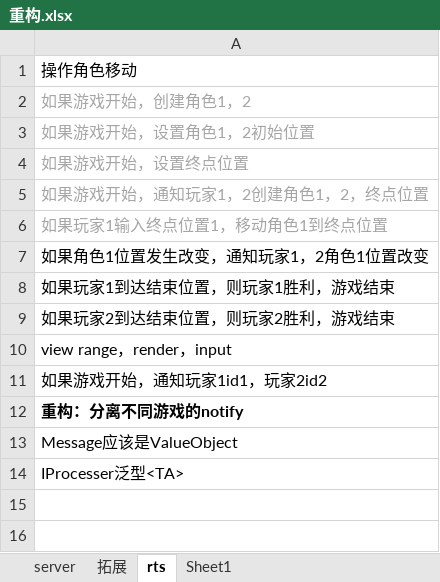
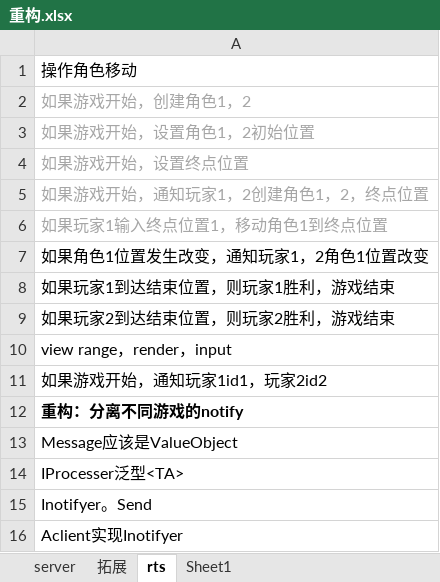
Before and after one commit to GameHole/tdd_five_in_a_raw, an Excel workbook: 重构.xlsx, sheet rts, drawn as a sheet; values as stored, in another font and other column widths than the file's, no borders; the diff names each change by its address in the sheet, - before the commit and + after, or states it on an @@ line.

```diff
--- a/重构.xlsx (sheet rts)
+++ b/重构.xlsx (sheet rts)
+row 15: Inotifyer。Send
+row 16: Aclient实现Inotifyer
```
Also changed, not shown: sheet 拓展, 6 other files.
